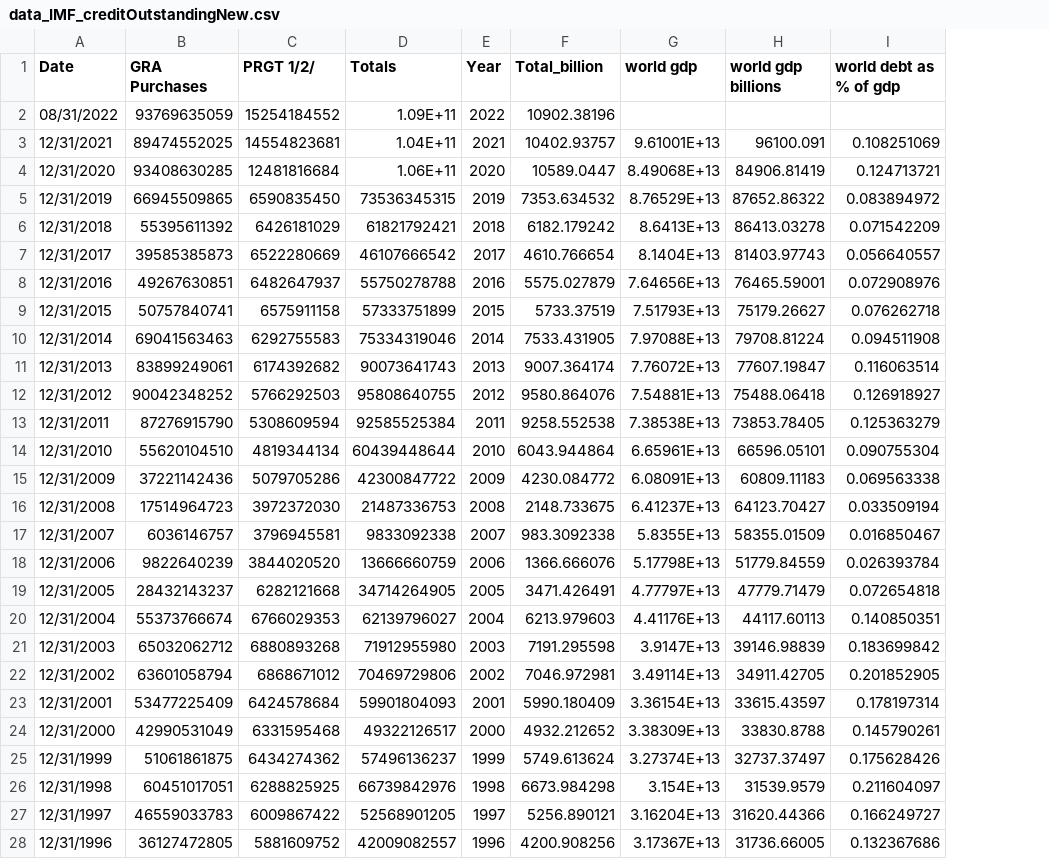
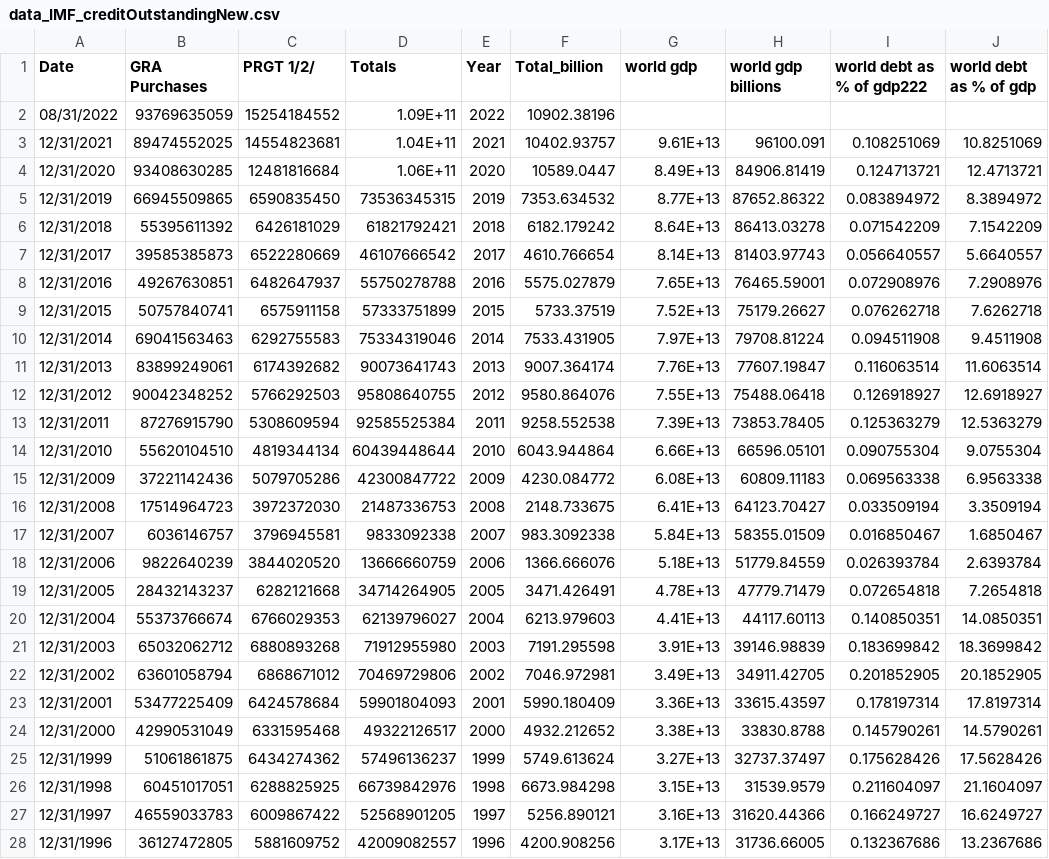
Before and after one commit to AdamWoolley/AdamWoolley.github.io, a CSV file: data_IMF_creditOutstandingNew.csv, drawn as a sheet; only a part is shown; the diff covers the shown part only; the diff names each change by its address in the sheet, - before the commit and + after, or states it on an @@ line.

Commit message:
Add files via upload

```diff
--- a/data_IMF_creditOutstandingNew.csv
+++ b/data_IMF_creditOutstandingNew.csv
+column J (world debt as % of gdp), rows 3-28: 10.8251069 | 12.4713721 | 8.3894972 | 7.1542209 | 5.6640557 | 7.2908976 | 7.6262718 | 9.4511908 | 11.6063514 | 12.6918927 | 12.5363279 | 9.0755304 | 6.9563338 | 3.3509194 | 1.6850467 | 2.6393784 | 7.2654818 | 14.0850351 | 18.3699842 | 20.1852905 | 17.8197314 | 14.5790261 | 17.5628426 | 21.1604097 | 16.6249727 | 13.2367686
-I1: world debt as % of gdp
+I1: world debt as % of gdp222
-G3 (world gdp): 9.61001E+13
+G3 (world gdp): 9.61E+13
-G4 (world gdp): 8.49068E+13
+G4 (world gdp): 8.49E+13
-G5 (world gdp): 8.76529E+13
+G5 (world gdp): 8.77E+13
-G6 (world gdp): 8.6413E+13
+G6 (world gdp): 8.64E+13
-G7 (world gdp): 8.1404E+13
+G7 (world gdp): 8.14E+13
-G8 (world gdp): 7.64656E+13
+G8 (world gdp): 7.65E+13
-G9 (world gdp): 7.51793E+13
+G9 (world gdp): 7.52E+13
-G10 (world gdp): 7.97088E+13
+G10 (world gdp): 7.97E+13
-G11 (world gdp): 7.76072E+13
+G11 (world gdp): 7.76E+13
-G12 (world gdp): 7.54881E+13
+G12 (world gdp): 7.55E+13
-G13 (world gdp): 7.38538E+13
+G13 (world gdp): 7.39E+13
-G14 (world gdp): 6.65961E+13
+G14 (world gdp): 6.66E+13
-G15 (world gdp): 6.08091E+13
+G15 (world gdp): 6.08E+13
-G16 (world gdp): 6.41237E+13
+G16 (world gdp): 6.41E+13
-G17 (world gdp): 5.8355E+13
+G17 (world gdp): 5.84E+13
-G18 (world gdp): 5.17798E+13
+G18 (world gdp): 5.18E+13
-G19 (world gdp): 4.77797E+13
+G19 (world gdp): 4.78E+13
-G20 (world gdp): 4.41176E+13
+G20 (world gdp): 4.41E+13
-G21 (world gdp): 3.9147E+13
+G21 (world gdp): 3.91E+13
-G22 (world gdp): 3.49114E+13
+G22 (world gdp): 3.49E+13
-G23 (world gdp): 3.36154E+13
+G23 (world gdp): 3.36E+13
-G24 (world gdp): 3.38309E+13
+G24 (world gdp): 3.38E+13
-G25 (world gdp): 3.27374E+13
+G25 (world gdp): 3.27E+13
-G26 (world gdp): 3.154E+13
+G26 (world gdp): 3.15E+13
-G27 (world gdp): 3.16204E+13
+G27 (world gdp): 3.16E+13
-G28 (world gdp): 3.17367E+13
+G28 (world gdp): 3.17E+13
```
Also changed, not shown: 12 edited cells elsewhere in this file.
